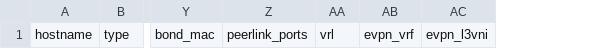
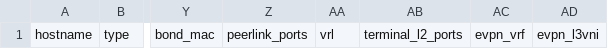
Before and after one commit to Kubernetes-CNI-Service/http, a CSV file: DAY0-Prepare/template/02-devices_config.csv, drawn as a sheet; only a part is shown, gaps mark what is left out; the diff names each change by its address in the sheet, - before the commit and + after, or states it on an @@ line.

Commit message:
Complete v2 cluster generation safeguards
Add Cumulus 5.18 SVI handling, explicit terminal STP, QoS and EVPN-MH uplink generation, AIR topology policy support, MAC-safe YAML parsing, and hardened package/sync boundaries with direct and workflow coverage.

```diff
--- a/DAY0-Prepare/template/02-devices_config.csv
+++ b/DAY0-Prepare/template/02-devices_config.csv
+column AB, row 1: terminal_l2_ports
```
Also changed, not shown: 28 other files.
